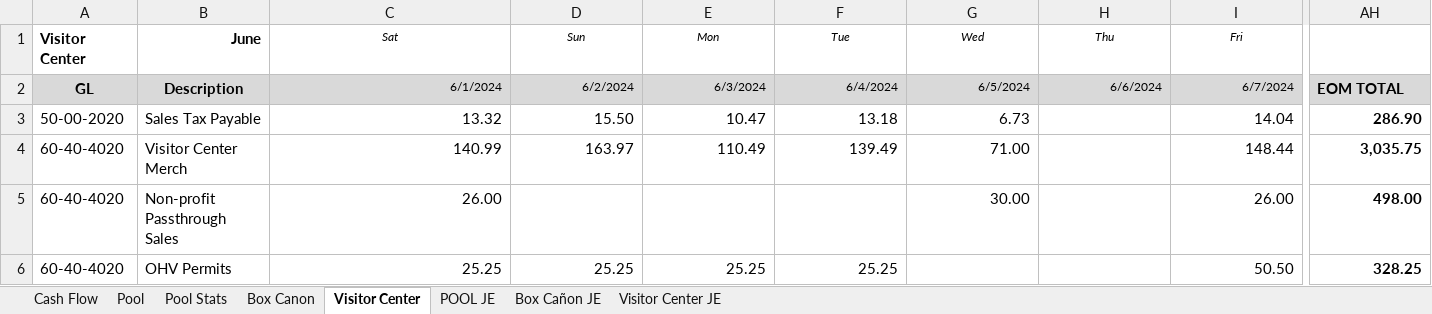
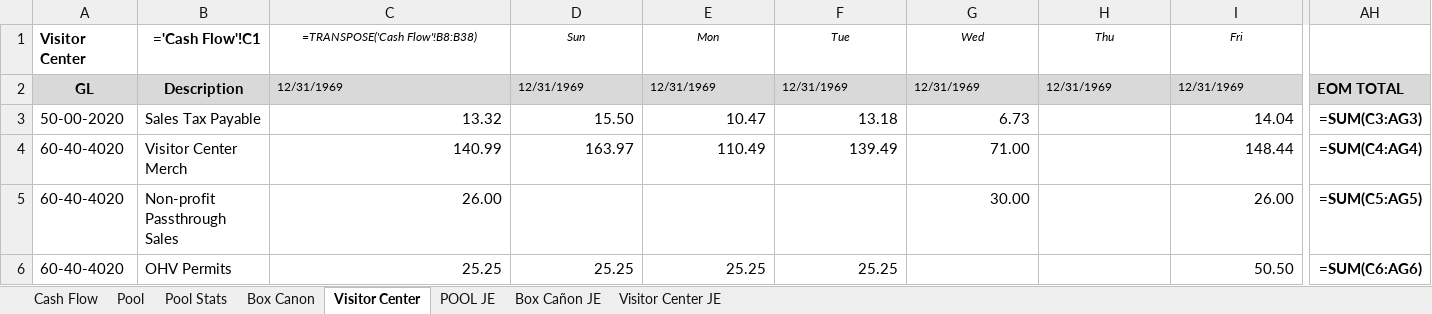
Before and after one commit to Boland-Unfug/Internship, an Excel workbook: Raw data/DIJ - 2024.06.xlsx, sheet Visitor Center, drawn as a sheet; only a part is shown, gaps mark what is left out; values as stored, in another font and other column widths than the file's, no borders; formulas without a stored value are shown as written; conditional formats not drawn; the diff covers the shown part only; the diff names each change by its address in the sheet, - before the commit and + after, or states it on an @@ line.

```diff
--- a/Raw data/DIJ - 2024.06.xlsx (sheet Visitor Center)
+++ b/Raw data/DIJ - 2024.06.xlsx (sheet Visitor Center)
-B1: June
+B1: ='Cash Flow'!C1
-C1: Sat
+C1: =TRANSPOSE('Cash Flow'!B8:B38)
-C2: 6/1/2024
+C2: 12/31/1969
-C2:I2 alignment: right
+C2:I2 alignment: left
-D2: 6/2/2024
+D2: 12/31/1969
-E2: 6/3/2024
+E2: 12/31/1969
-F2: 6/4/2024
+F2: 12/31/1969
-G2: 6/5/2024
+G2: 12/31/1969
-H2: 6/6/2024
+H2: 12/31/1969
-I2: 6/7/2024
+I2: 12/31/1969
-AH3: 286.90
+AH3: =SUM(C3:AG3)
-AH4: 3,035.75
+AH4: =SUM(C4:AG4)
-AH5: 498.00
+AH5: =SUM(C5:AG5)
-AH6: 328.25
+AH6: =SUM(C6:AG6)
```
Also changed, not shown: 1 added row, 1 removed row, 159 edited cells and cell formats elsewhere in this sheet, sheet Box Canon, sheet Pool, sheet Pool Stats, sheet Cash Flow, sheet POOL JE, sheet Box Cañon JE, 1 more sheet, hidden cells, charts or pictures, Raw data/DIJ - 2022.01.xlsx, 2 other files.
